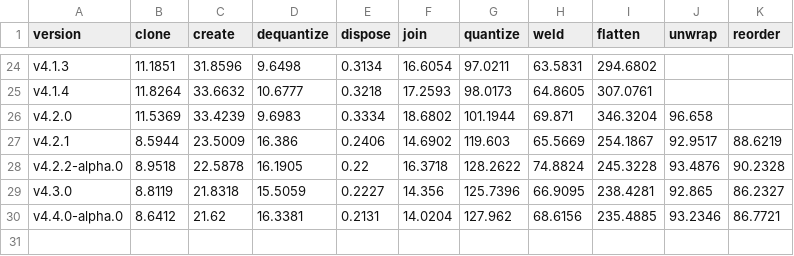
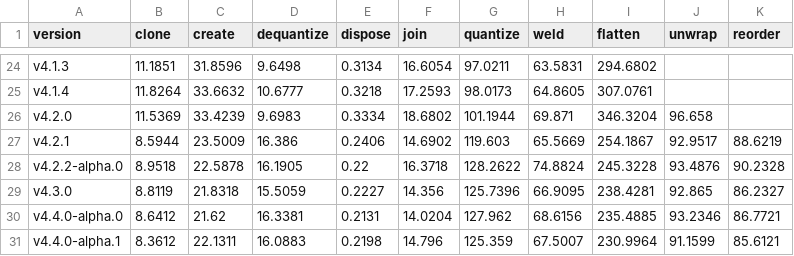
Before and after one commit to donmccurdy/glTF-Transform, a CSV file: benchmarks/results/apple-m1-pro.csv, drawn as a sheet; only a part is shown, gaps mark what is left out.

Commit message:
v4.4.0-alpha.1

```diff
--- a/benchmarks/results/apple-m1-pro.csv
+++ b/benchmarks/results/apple-m1-pro.csv
@@ -30 +30,2 @@ v4.3.0,8.8119,21.8318,15.5059,0.2227,14.356,125.7396,66.9095,238.4281,92.865,86.
 v4.4.0-alpha.0,8.6412,21.62,16.3381,0.2131,14.0204,127.962,68.6156,235.4885,93.2346,86.7721
+v4.4.0-alpha.1,8.3612,22.1311,16.0883,0.2198,14.796,125.359,67.5007,230.9964,91.1599,85.6121
```
Also changed, not shown: 10 other files.
